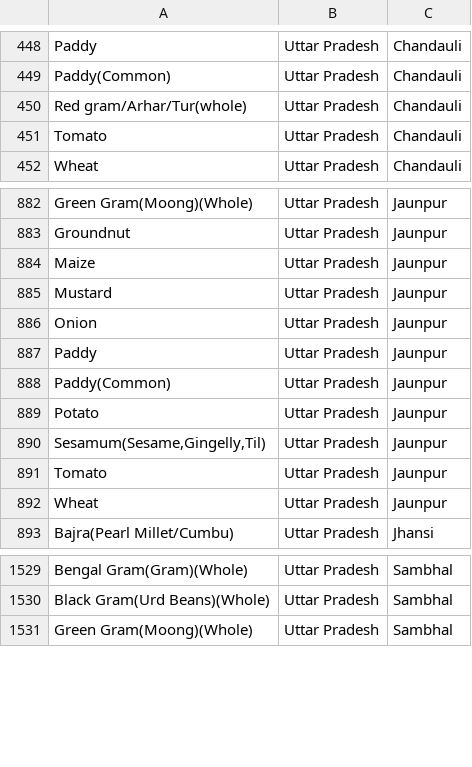
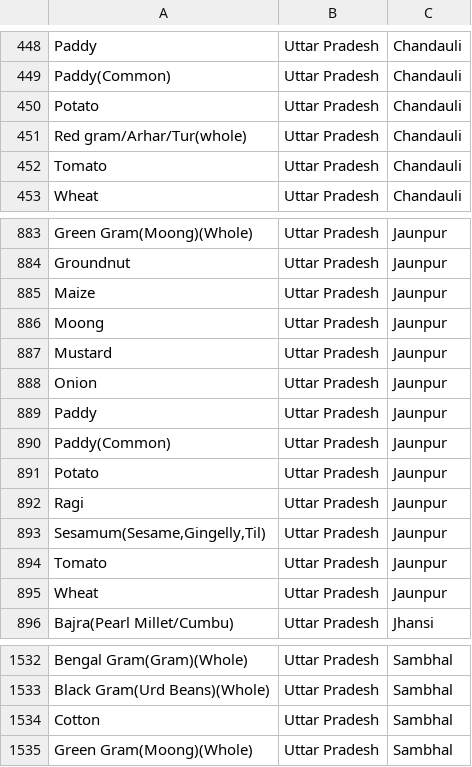
Before and after one commit to amalpanwar/KissanAi, a CSV file: data/processed/agmarknet_catalog.csv, drawn as a sheet; only a part is shown, gaps mark what is left out; the diff names each change by its address in the sheet, - before the commit and + after, or states it on an @@ line.

```diff
--- a/data/processed/agmarknet_catalog.csv
+++ b/data/processed/agmarknet_catalog.csv
+row 450: Potato | Uttar Pradesh | Chandauli
+row 886: Moong | Uttar Pradesh | Jaunpur
+row 892: Ragi | Uttar Pradesh | Jaunpur
+row 1534: Cotton | Uttar Pradesh | Sambhal
```
Also changed, not shown: 3 other files.
